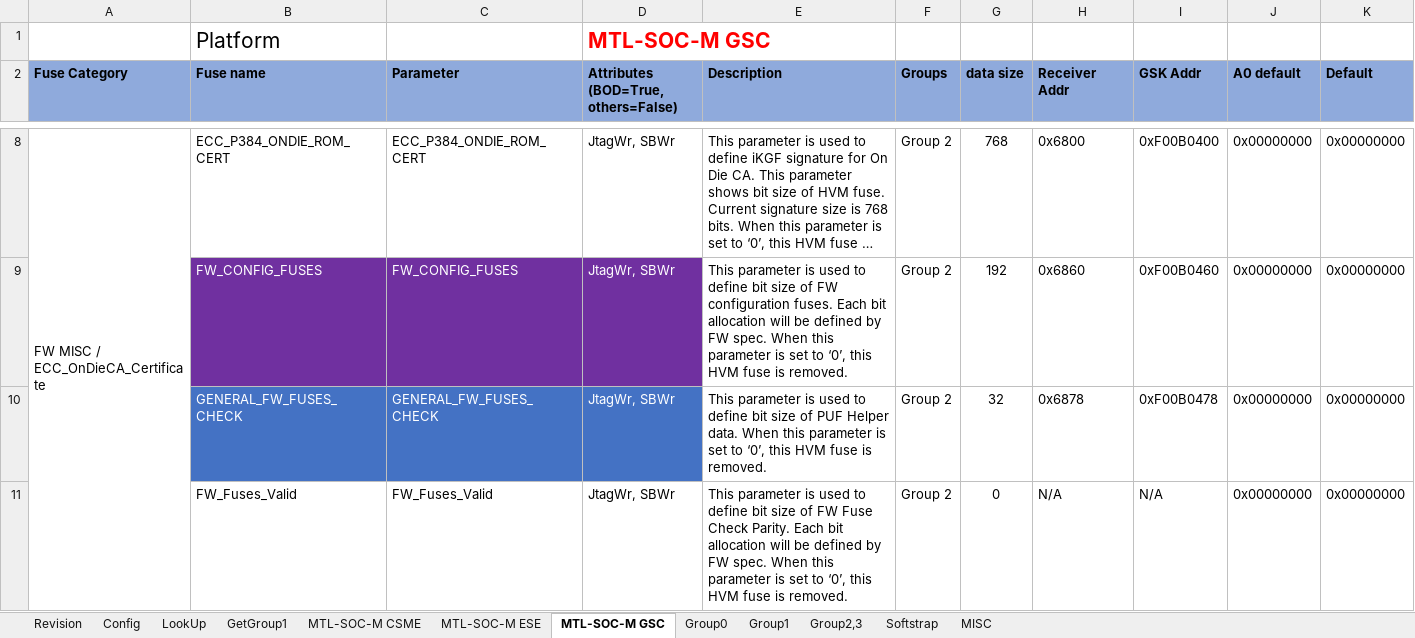
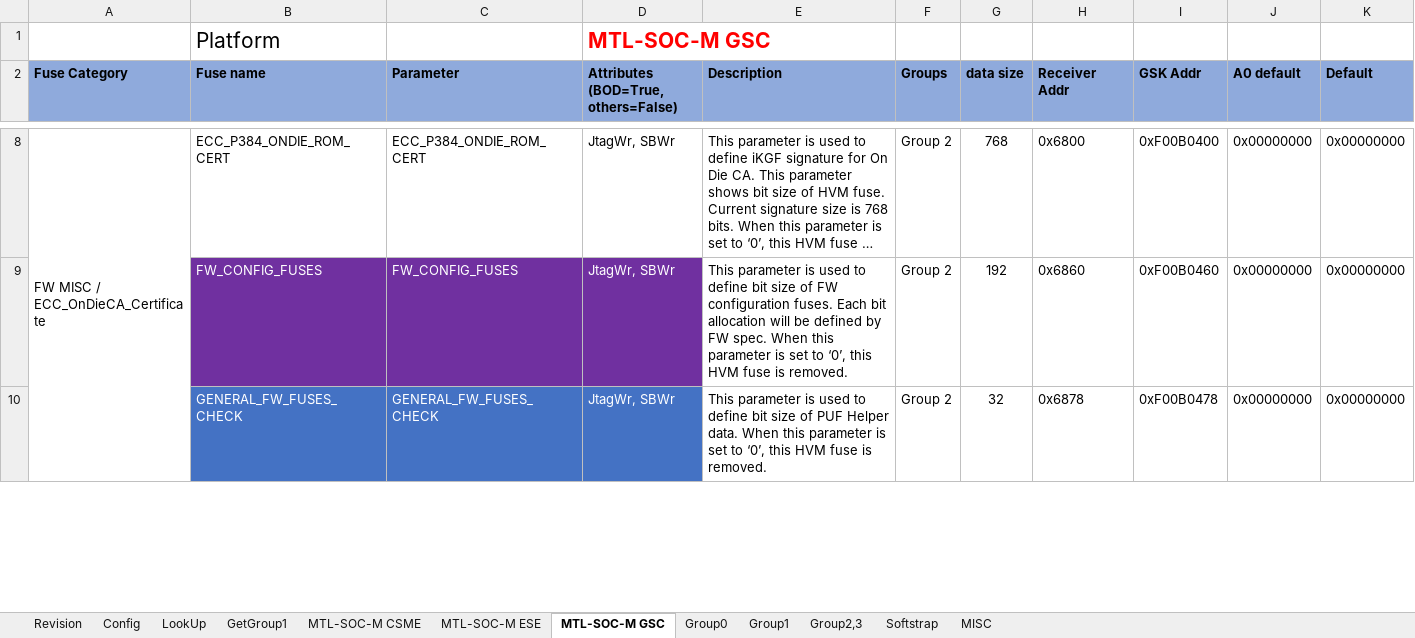
Before and after one commit to jasonx-tsao/exp_vtb, an Excel workbook: ArchSpecs/Working/Fuse and Straps Configuration.xlsm, sheet MTL-SOC-M GSC, drawn as a sheet; only a part is shown, gaps mark what is left out; long unchanged cells end in …; values as stored, in another font and other column widths than the file's, no borders; conditional formats not drawn; removed rows and columns are numbered as before the commit, all else as after; rows hold the shown columns only; the diff covers the shown part only; the diff names each change by its address in the sheet, - before the commit and + after, or states it on an @@ line.

Commit message:
Group 2 HVM Fuses for ODCA Certificate https://hsdes.intel.com/appstore/article/#/22010752686
[git-p4: depot-paths = "//depot/projects/coe/CSME/": change = 787967]

```diff
--- a/ArchSpecs/Working/Fuse and Straps Configuration.xlsm (sheet MTL-SOC-M GSC)
+++ b/ArchSpecs/Working/Fuse and Straps Configuration.xlsm (sheet MTL-SOC-M GSC)
-row 11:  | FW_Fuses_Valid | FW_Fuses_Valid | JtagWr, SBWr | This parameter is used to define bit size of FW Fuse Check Parity. Each bit allocation will be defined by FW spec. When this parameter is set to ‘0’, this HVM fuse is removed. | Group 2 | 0 | N/A | N/A | 0x00000000 | 0x00000000
```
Also changed, not shown: 1 added row, 5 edited cells and cell formats elsewhere in this sheet, sheet MTL-SOC-M ESE, sheet LookUp, sheet MTL-SOC-M CSME, sheet Group2,3, formulas that keep their value, charts or pictures.
